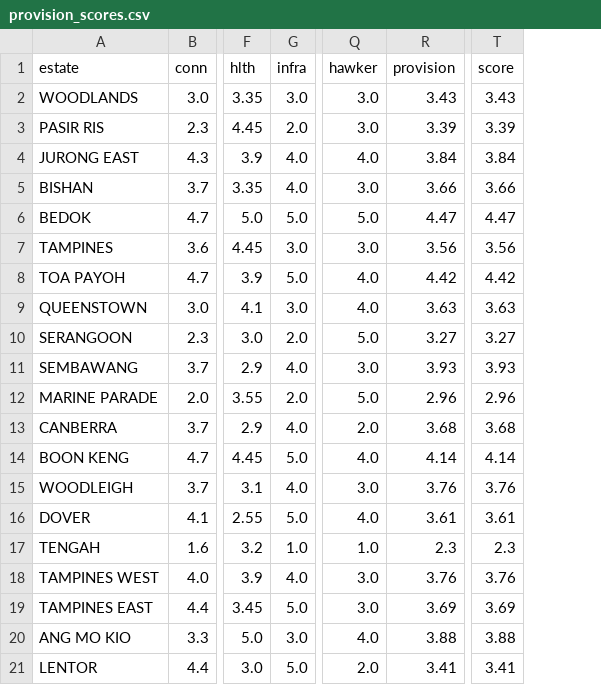
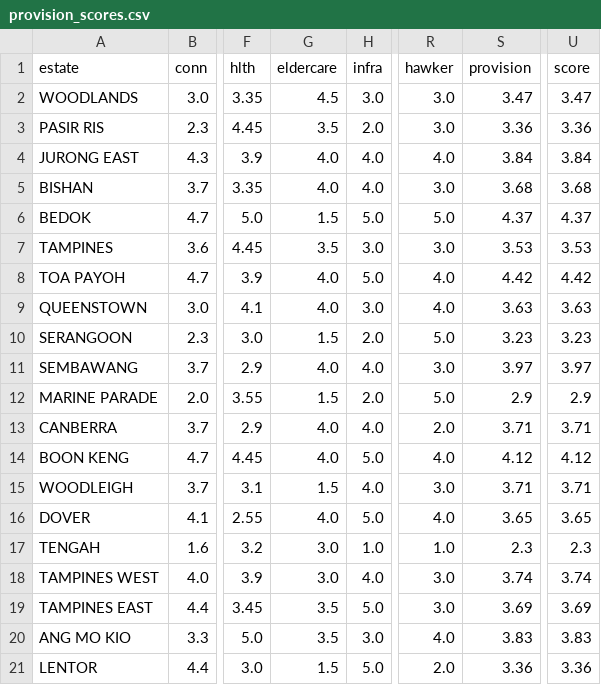
Before and after one commit to evancjx/housing-estate-framework, a CSV file: data/provision_scores.csv, drawn as a sheet; only a part is shown, gaps mark what is left out; addresses are those after the commit; the diff covers the shown part only; the diff names each change by its address in the sheet, - before the commit and + after, or states it on an @@ line.

Commit message:
Add eldercare (Provision v1.3): AIC/MOH facility density
Implements factor-audit §1d (strongest demographic case).

- New MEASURED component: 50/50 of nearest-distance + count-within-1500m
  against data/eldercare.csv (63 facilities: day-centres, AAC, nursing
  homes, ambulatory care, day-care — already checked in since initial
  commit, previously unused).
- W: hlth 0.07->0.04, +eldercare 0.03. hlth now scopes GP/polyclinic
  only; eldercare is its own construct.
- liveability_model: BASE_W mirrors; S_GROUPS["S6"] becomes
  [hlth, eldercare] so Retiree's +12pp on S6 distributes across both.
- frameworks/1-provision-framework.md row 6 calls out the v1.3 split.
- Band shifts: BEDOK B+ unchanged (4.47->4.37, eldercare 1.5); LENTOR
  stays C; SEMBAWANG B->B (3.93->3.97, eldercare 4.0). All within +-0.3
  noise floor except BEDOK's -0.10 from sparse mature-estate coverage
  in the checked-in dataset.

Caveat: data/eldercare.csv provenance not annotated (no source header).
63 facilities is likely partial vs full AIC Silver Pages; mature-estate
discrimination may understate true coverage.

```diff
--- a/data/provision_scores.csv
+++ b/data/provision_scores.csv
+column G (eldercare), rows 2-21: 4.5 | 3.5 | 4.0 | 4.0 | 1.5 | 3.5 | 4.0 | 4.0 | 1.5 | 4.0 | 1.5 | 4.0 | 4.0 | 1.5 | 4.0 | 3.0 | 3.0 | 3.5 | 3.5 | 1.5
-S2 (provision): 3.43
+S2 (provision): 3.47
-U2 (score): 3.43
+U2 (score): 3.47
-S3 (provision): 3.39
+S3 (provision): 3.36
-U3 (score): 3.39
+U3 (score): 3.36
-S5 (provision): 3.66
+S5 (provision): 3.68
-U5 (score): 3.66
+U5 (score): 3.68
-S6 (provision): 4.47
+S6 (provision): 4.37
-U6 (score): 4.47
+U6 (score): 4.37
-S7 (provision): 3.56
+S7 (provision): 3.53
-U7 (score): 3.56
+U7 (score): 3.53
-S10 (provision): 3.27
+S10 (provision): 3.23
-U10 (score): 3.27
+U10 (score): 3.23
-S11 (provision): 3.93
+S11 (provision): 3.97
-U11 (score): 3.93
+U11 (score): 3.97
-S12 (provision): 2.96
+S12 (provision): 2.9
-U12 (score): 2.96
+U12 (score): 2.9
-S13 (provision): 3.68
+S13 (provision): 3.71
-U13 (score): 3.68
+U13 (score): 3.71
-S14 (provision): 4.14
+S14 (provision): 4.12
-U14 (score): 4.14
+U14 (score): 4.12
-S15 (provision): 3.76
+S15 (provision): 3.71
-U15 (score): 3.76
+U15 (score): 3.71
-S16 (provision): 3.61
+S16 (provision): 3.65
-U16 (score): 3.61
+U16 (score): 3.65
-S18 (provision): 3.76
+S18 (provision): 3.74
-U18 (score): 3.76
+U18 (score): 3.74
-S20 (provision): 3.88
+S20 (provision): 3.83
-U20 (score): 3.88
+U20 (score): 3.83
-S21 (provision): 3.41
+S21 (provision): 3.36
-U21 (score): 3.41
+U21 (score): 3.36
```
Also changed, not shown: 18 edited cells elsewhere in this file, data/liveability_matrix.csv, 3 other files.
